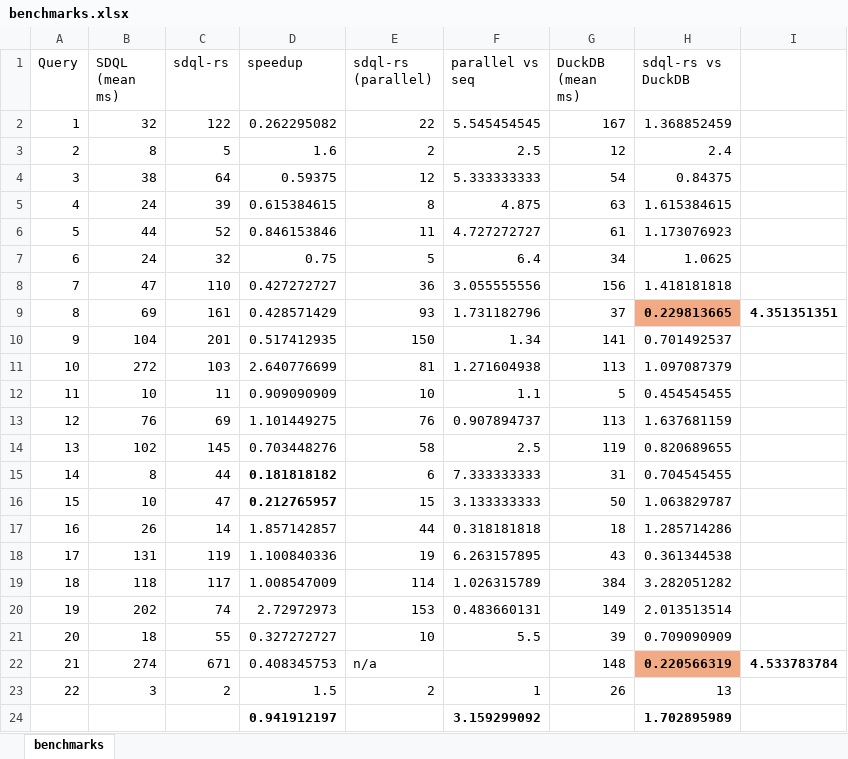
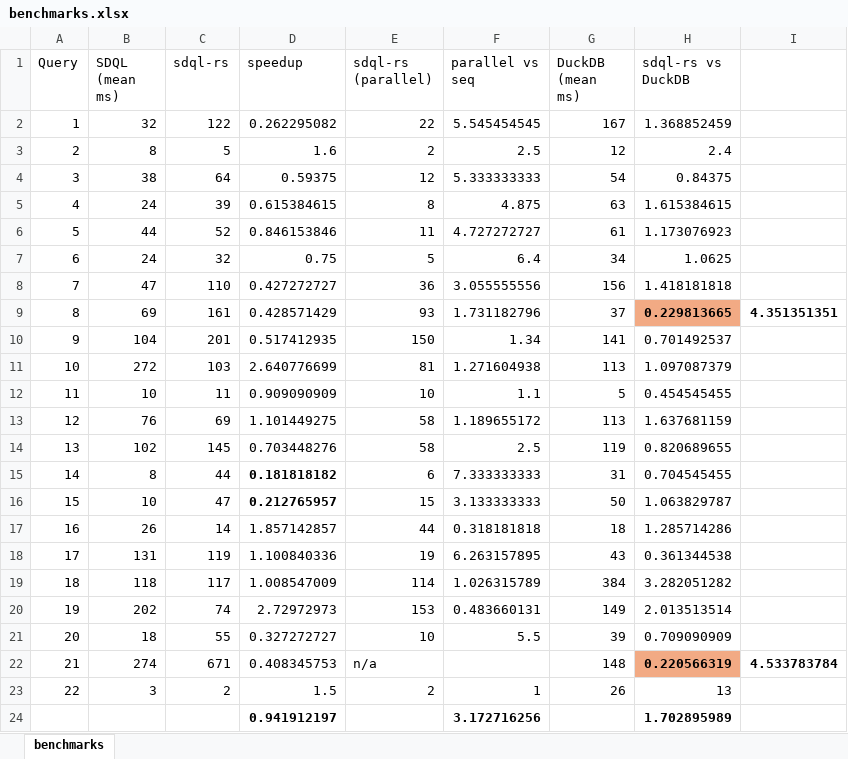
Before and after one commit to amascolo/sdql-rs, an Excel workbook: benchmarks.xlsx, sheet benchmarks, drawn as a sheet; values as stored, in another font and other column widths than the file's, no borders; the diff names each change by its address in the sheet, - before the commit and + after, or states it on an @@ line.

```diff
--- a/benchmarks.xlsx (sheet benchmarks)
+++ b/benchmarks.xlsx (sheet benchmarks)
-E13 (sdql-rs (parallel)): 76
+E13 (sdql-rs (parallel)): 58
-F13 (parallel vs seq): 0.907894737
+F13 (parallel vs seq): 1.189655172
-F24 (parallel vs seq): 3.159299092
+F24 (parallel vs seq): 3.172716256
```
Also changed, not shown: 33 other files.
